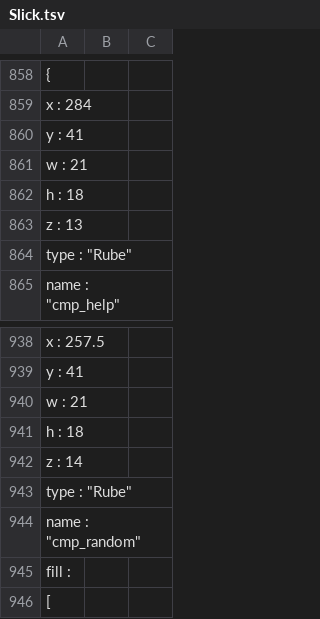
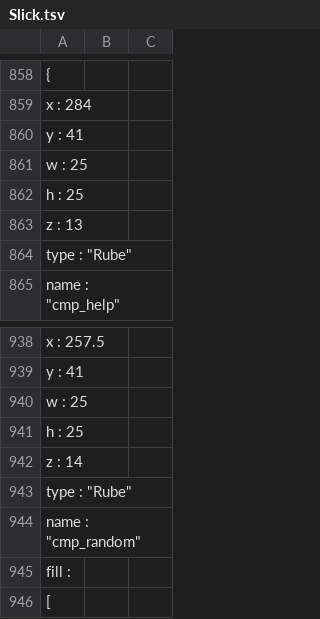
Before and after one commit to nurzhol/qsport, a TSV file: src/main/webapp/libs/wimpy/Slick.tsv, drawn as a sheet; only a part is shown, gaps mark what is left out; the diff covers the shown part only.

```diff
--- a/src/main/webapp/libs/wimpy/Slick.tsv
+++ b/src/main/webapp/libs/wimpy/Slick.tsv
@@ -860,4 +860,4 @@
             "y" : 41,
-            "w" : 21,
-            "h" : 18,
+            "w" : 25,
+            "h" : 25,
             "z" : 13,
@@ -939,4 +939,4 @@
             "y" : 41,
-            "w" : 21,
-            "h" : 18,
+            "w" : 25,
+            "h" : 25,
             "z" : 14,
```
Also changed, not shown: 10 edited cells elsewhere in this file.
